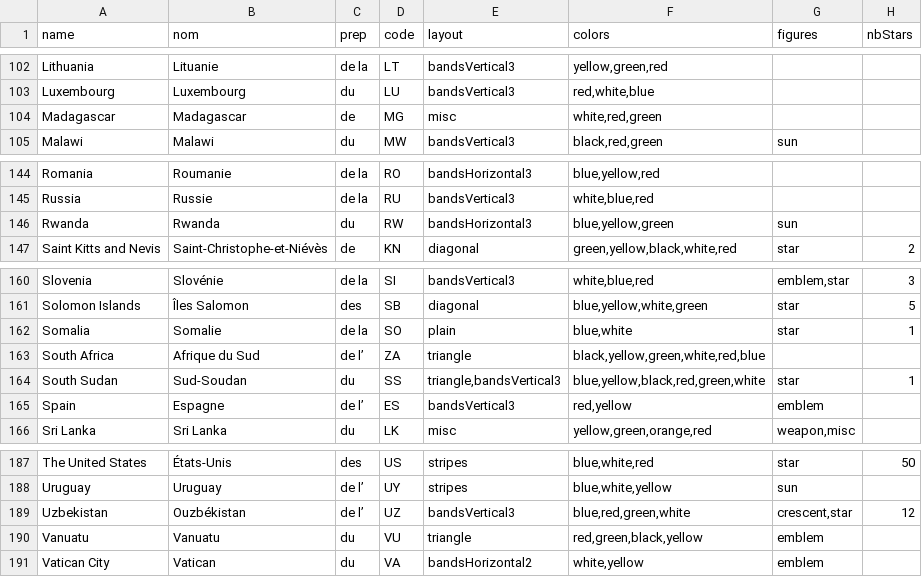
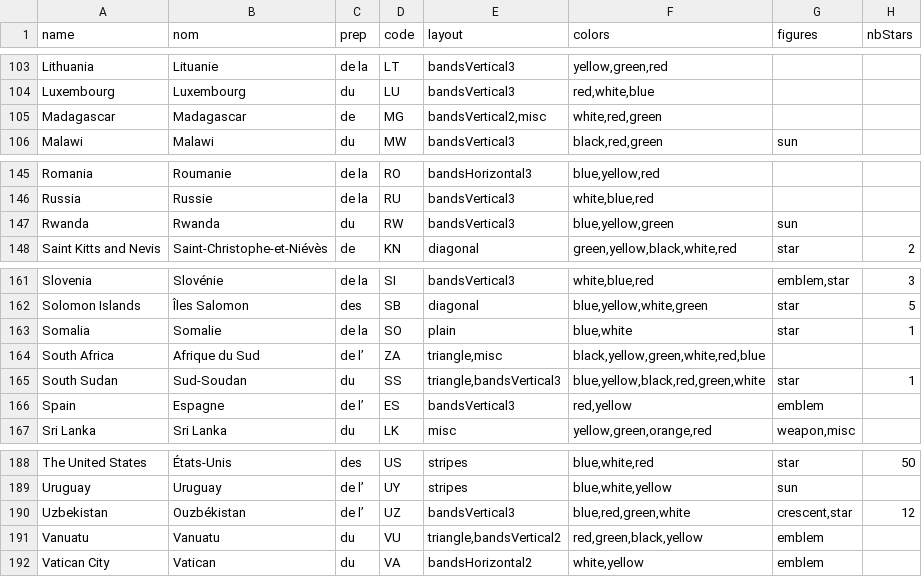
Before and after one commit to TomFevrier/flaginator, a CSV file: public/flags.csv, drawn as a sheet; only a part is shown, gaps mark what is left out; the diff covers the shown part only.

```diff
--- a/public/flags.csv
+++ b/public/flags.csv
@@ -104 +105 @@ Luxembourg,Luxembourg,du ,LU,bandsVertical3,"red,white,blue",,
-Madagascar,Madagascar,de ,MG,misc,"white,red,green",,
+Madagascar,Madagascar,de,MG,"bandsVertical2,misc","white,red,green",,
@@ -146 +147 @@ Russia,Russie,de la ,RU,bandsVertical3,"white,blue,red",,
-Rwanda,Rwanda,du ,RW,bandsHorizontal3,"blue,yellow,green",sun,
+Rwanda,Rwanda,du,RW,bandsVertical3,"blue,yellow,green",sun,
@@ -163 +164 @@ Somalia,Somalie,de la ,SO,plain,"blue,white",star,1
-South Africa,Afrique du Sud,de l’,ZA,triangle,"black,yellow,green,white,red,blue",,
+South Africa,Afrique du Sud,de l’,ZA,"triangle,misc","black,yellow,green,white,red,blue",,
@@ -189,2 +190,2 @@ Uruguay,Uruguay,de l’,UY,stripes,"blue,white,yellow",sun,
 Uzbekistan,Ouzbékistan,de l’,UZ,bandsVertical3,"blue,red,green,white","crescent,star",12
-Vanuatu,Vanuatu,du ,VU,triangle,"red,green,black,yellow",emblem,
+Vanuatu,Vanuatu,du,VU,"triangle,bandsVertical2","red,green,black,yellow",emblem,
```
Also changed, not shown: 1 added row and 5 edited cells elsewhere in this file, 11 other files.
